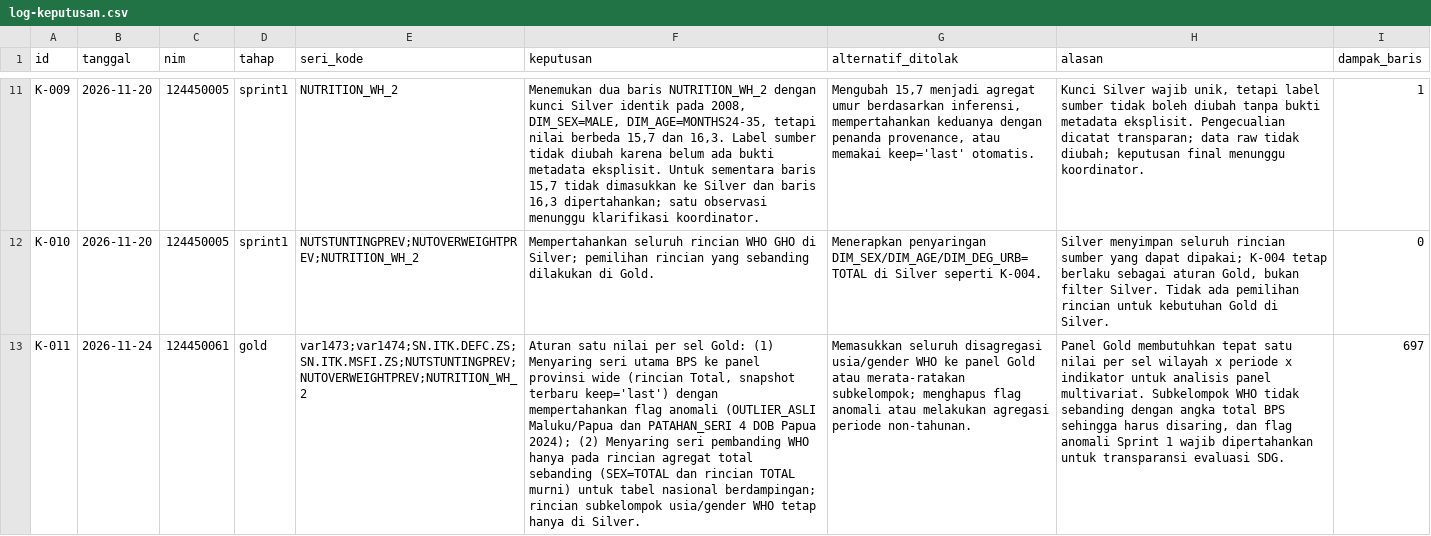
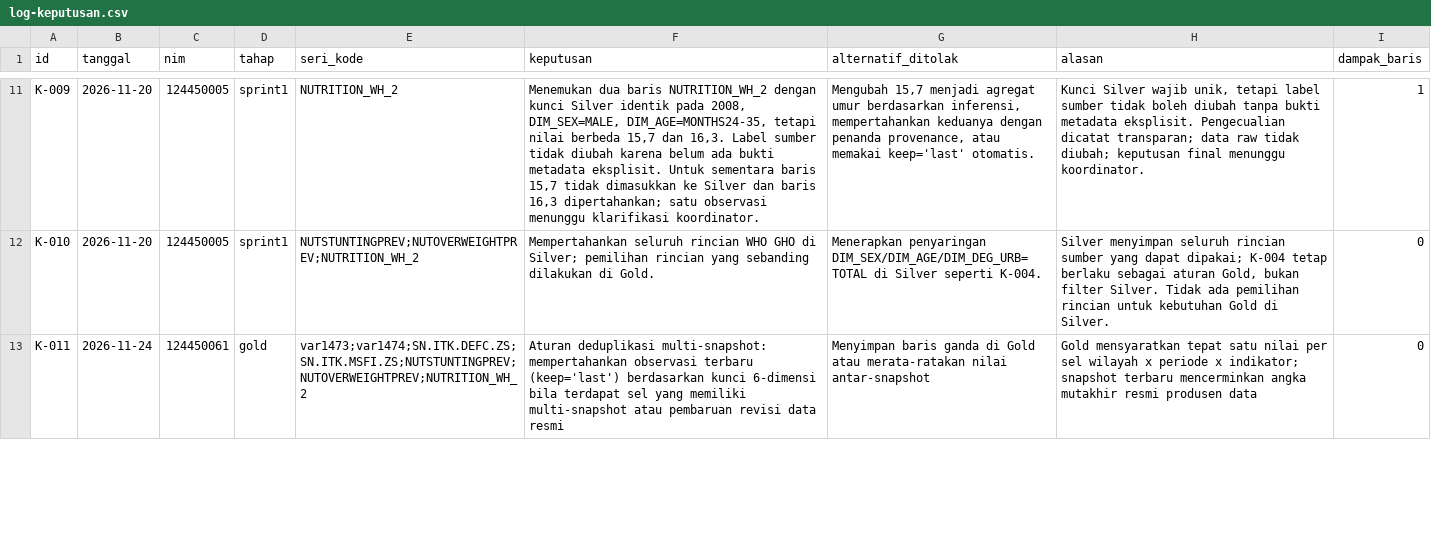
Before and after one commit to elsa03-07/dw-kelompok-01, a CSV file: log-keputusan.csv, drawn as a sheet; only a part is shown, gaps mark what is left out; the diff covers the shown part only; the diff names each change by its address in the sheet, - before the commit and + after, or states it on an @@ line.

Commit message:
fix(gold): Tampilkan rantai pemanggilan dari pipeline dan catat dampak baris per aturan (K-011 s.d. K-014)

```diff
--- a/log-keputusan.csv
+++ b/log-keputusan.csv
-F13 (keputusan): Aturan satu nilai per sel Gold: (1) Menyaring seri utama BPS ke panel provinsi wide (rincian Total, snapshot terbaru keep='last') dengan mempertahankan flag anomali (OUTLIER_ASLI Maluku/Papua dan PATAHAN_SERI 4 DOB Papua 2024); (2) Menyaring seri pembanding WHO hanya pada rincian agregat total sebanding (SEX=TOTAL dan rincian TOTAL murni) untuk tabel nasional berdampingan; rincian subkelompok usia/gender WHO tetap hanya di Silver.
+F13 (keputusan): Aturan deduplikasi multi-snapshot: mempertahankan observasi terbaru (keep='last') berdasarkan kunci 6-dimensi bila terdapat sel yang memiliki multi-snapshot atau pembaruan revisi data resmi
-G13 (alternatif_ditolak): Memasukkan seluruh disagregasi usia/gender WHO ke panel Gold atau merata-ratakan subkelompok; menghapus flag anomali atau melakukan agregasi periode non-tahunan.
+G13 (alternatif_ditolak): Menyimpan baris ganda di Gold atau merata-ratakan nilai antar-snapshot
-H13 (alasan): Panel Gold membutuhkan tepat satu nilai per sel wilayah x periode x indikator untuk analisis panel multivariat. Subkelompok WHO tidak sebanding dengan angka total BPS sehingga harus disaring, dan flag anomali Sprint 1 wajib dipertahankan untuk transparansi evaluasi SDG.
+H13 (alasan): Gold mensyaratkan tepat satu nilai per sel wilayah x periode x indikator; snapshot terbaru mencerminkan angka mutakhir resmi produsen data
-I13 (dampak_baris): 697
+I13 (dampak_baris): 0
```
Also changed, not shown: 3 added rows elsewhere in this file, 3 other files.
